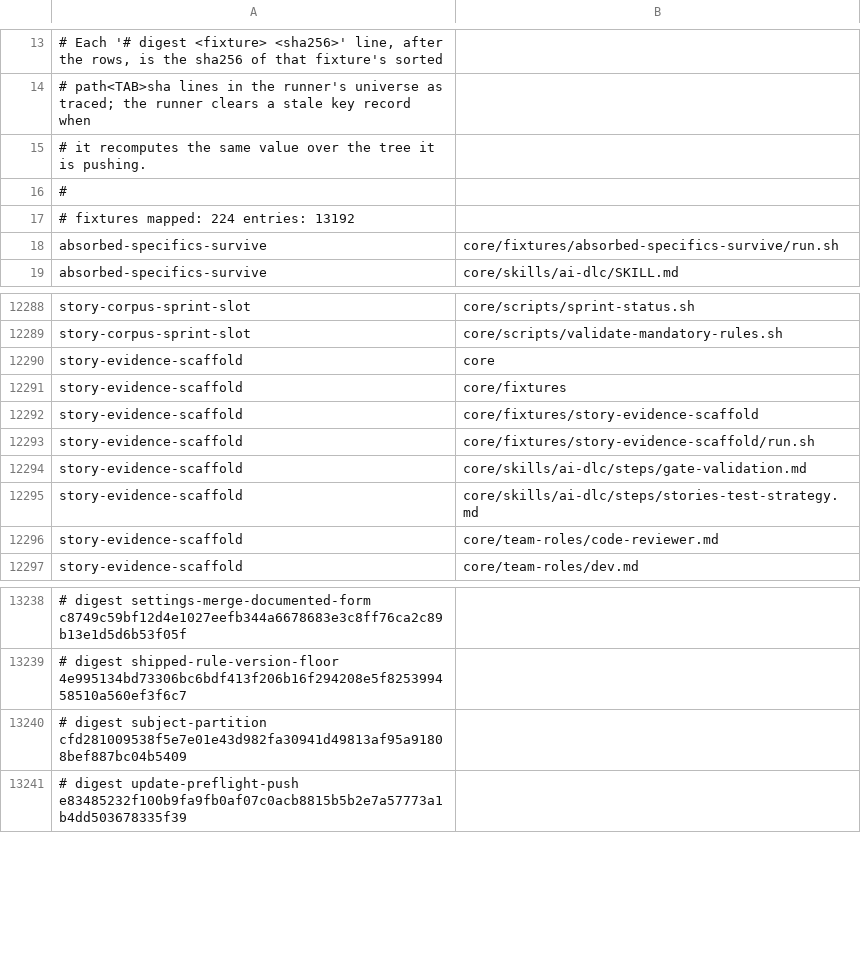
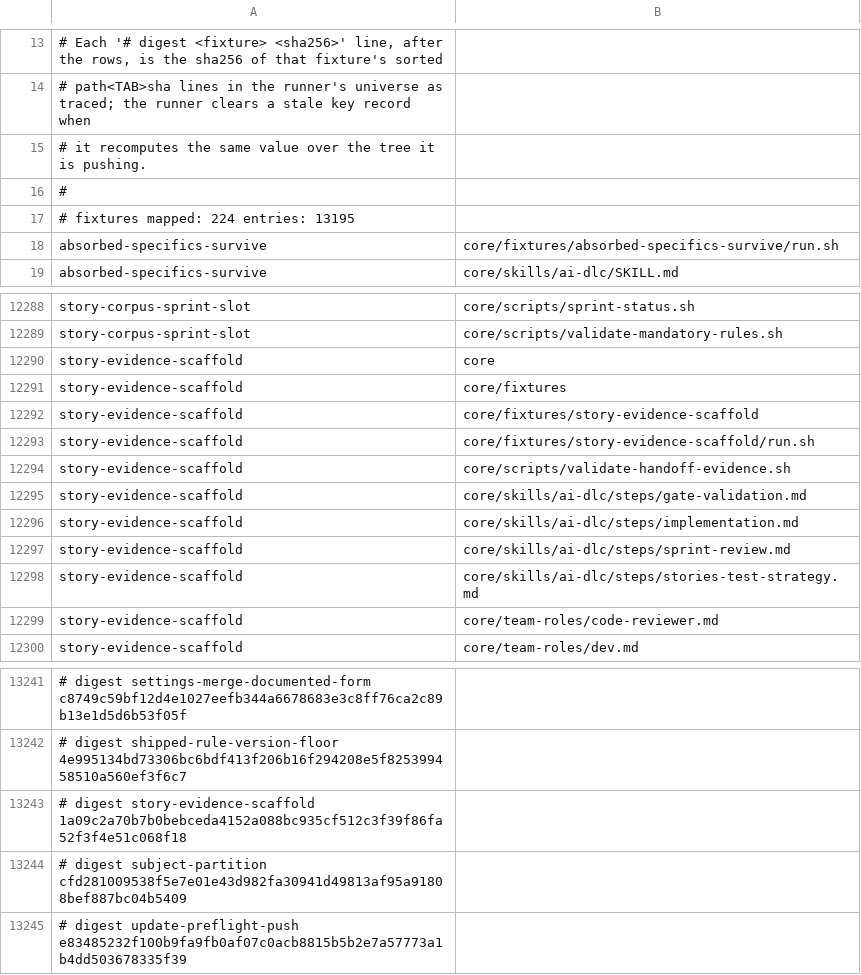
Before and after one commit to euron8/ai-dlc, a TSV file: .ai-dlc-fixture-readsets.tsv, drawn as a sheet; only a part is shown, gaps mark what is left out; the diff names each change by its address in the sheet, - before the commit and + after, or states it on an @@ line.

```diff
--- a/.ai-dlc-fixture-readsets.tsv
+++ b/.ai-dlc-fixture-readsets.tsv
-A17: # fixtures mapped: 224 entries: 13192
+A17: # fixtures mapped: 224 entries: 13195
+row 12294: story-evidence-scaffold | core/scripts/validate-handoff-evidence.sh
+row 12296: story-evidence-scaffold | core/skills/ai-dlc/steps/implementation.md
+row 12297: story-evidence-scaffold | core/skills/ai-dlc/steps/sprint-review.md
+row 13243: # digest story-evidence-scaffold 1a09c2a70b7b0bebceda4152a088bc935cf512c3f39f86fa52f3f4e51c068f18
```
